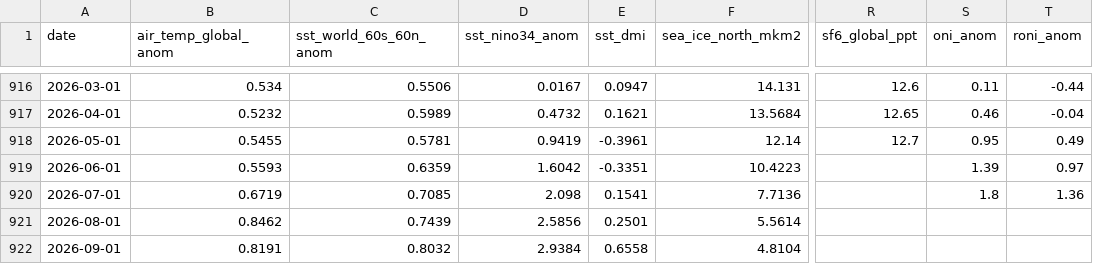
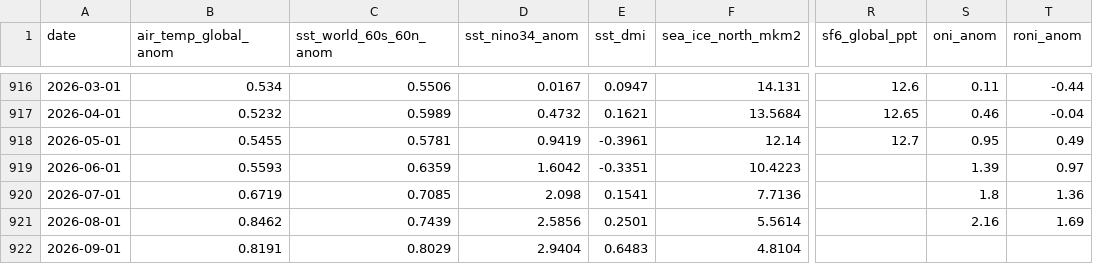
Before and after one commit to yasumorishima/earth-vital-signs, a CSV file: data/climate_monthly_panel.csv, drawn as a sheet; only a part is shown, gaps mark what is left out; the diff names each change by its address in the sheet, - before the commit and + after, or states it on an @@ line.

```diff
--- a/data/climate_monthly_panel.csv
+++ b/data/climate_monthly_panel.csv
-S921 (oni_anom): (empty)
+S921 (oni_anom): 2.16
-T921 (roni_anom): (empty)
+T921 (roni_anom): 1.69
-C922 (sst_world_60s_60n_anom): 0.8032
+C922 (sst_world_60s_60n_anom): 0.8029
-D922 (sst_nino34_anom): 2.9384
+D922 (sst_nino34_anom): 2.9404
-E922 (sst_dmi): 0.6558
+E922 (sst_dmi): 0.6483
```
Also changed, not shown: data/atmosphere_indices_daily.csv, data/co2_daily_mauna_loa.csv, 5 other files.
